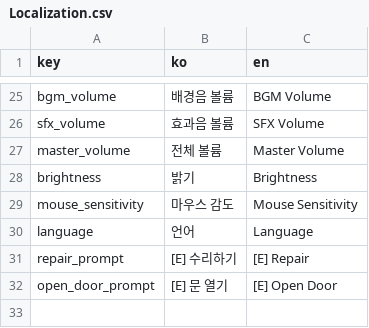
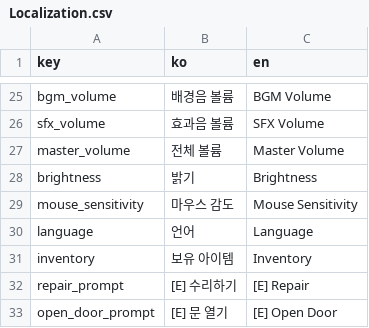
Before and after one commit to rlaehgjs/2026DGJ-2, a CSV file: Assets/Data/Configs/UI/Localization.csv, drawn as a sheet; only a part is shown, gaps mark what is left out.

```diff
--- a/Assets/Data/Configs/UI/Localization.csv
+++ b/Assets/Data/Configs/UI/Localization.csv
@@ -30,2 +30,3 @@ mouse_sensitivity,마우스 감도,Mouse Sensitivity
 language,언어,Language
+inventory,보유 아이템,Inventory
 repair_prompt,[E] 수리하기,[E] Repair
```
Also changed, not shown: 28 other files.
